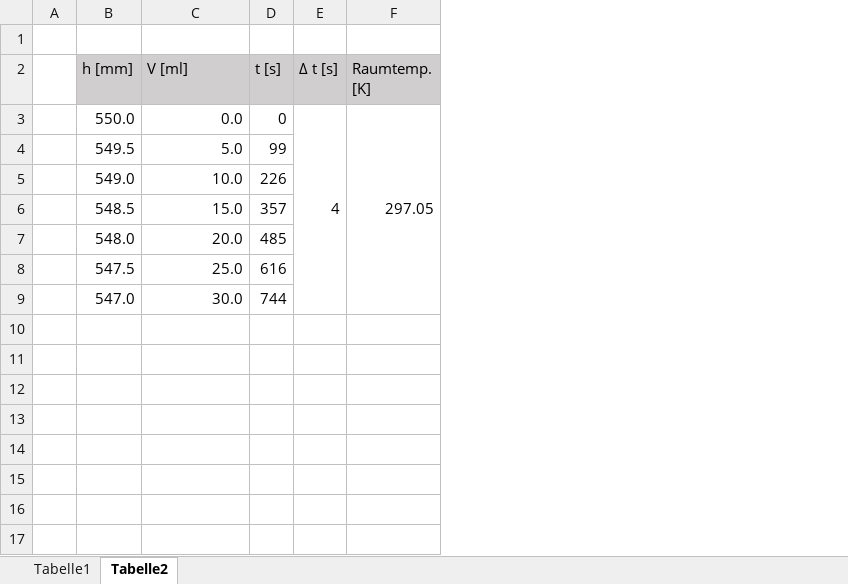
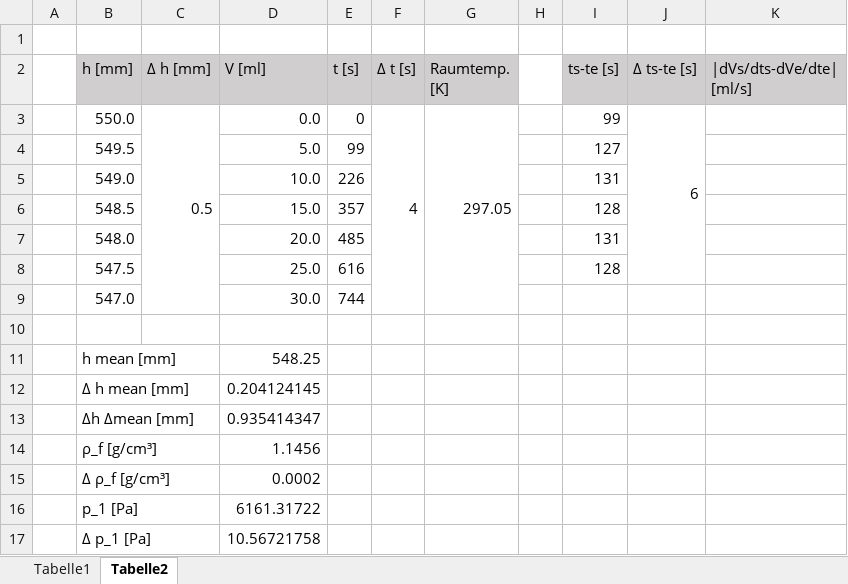
Before and after one commit to MajestyQ/Lectures, an Excel workbook: Praktikum/212 - Zähigkeit von Flüssigkeiten/Daten.xlsx, sheet Tabelle2, drawn as a sheet; values as stored, in another font and other column widths than the file's, no borders; the diff names each change by its address in the sheet, - before the commit and + after, or states it on an @@ line.

Commit message:
212xls

```diff
--- a/Praktikum/212 - Zähigkeit von Flüssigkeiten/Daten.xlsx (sheet Tabelle2)
+++ b/Praktikum/212 - Zähigkeit von Flüssigkeiten/Daten.xlsx (sheet Tabelle2)
+column C (Δ h [mm]), row 3: 0.5
+column H, empty
+column I (ts-te [s]), rows 3-8: 99 | 127 | 131 | 128 | 131 | 128
+column J (Δ ts-te [s]), row 3: 6
+column K (|dVs/dts-dVe/dte| [ml/s]), empty
+row 10: (empty)
+row 11:  | h mean [mm] |  | 548.25
+row 12:  | Δ h mean [mm] |  | 0.204124145
+row 13:  | Δh Δmean [mm] |  | 0.935414347
+row 14:  | ρ_f [g/cm³] |  | 1.1456
+row 15:  | Δ ρ_f [g/cm³] |  | 0.0002
+row 16:  | p_1 [Pa] |  | 6161.31722
+row 17:  | Δ p_1 [Pa] |  | 10.56721758
```
Also changed, not shown: sheet Tabelle1.
